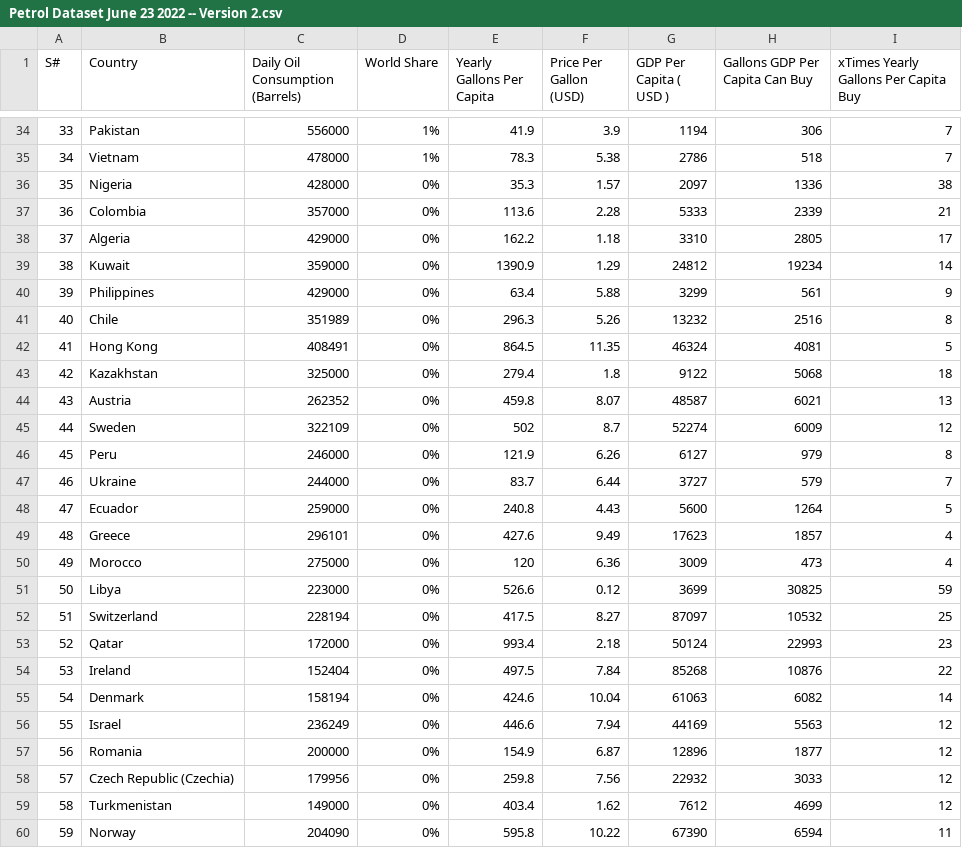
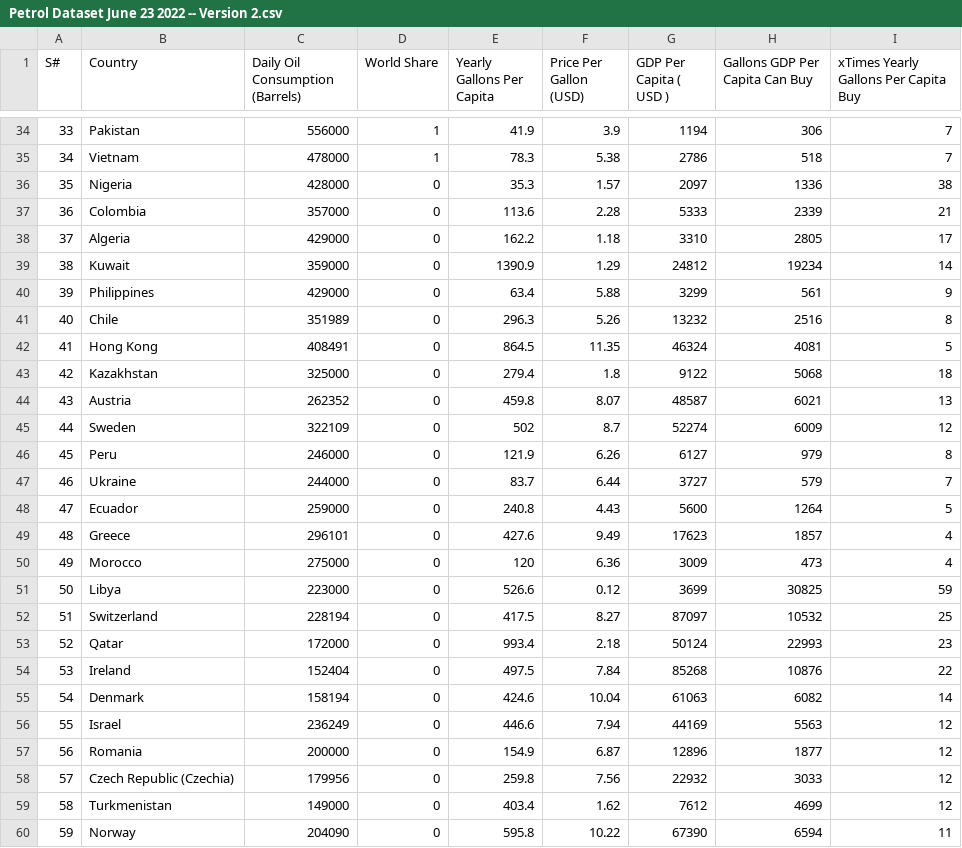
Before and after one commit to JayceJeff/3179A2, a CSV file: bubblechart-html/data/Petrol Dataset June 23 2022 -- Version 2.csv, drawn as a sheet; only a part is shown, gaps mark what is left out; the diff covers the shown part only.

```diff
--- a/bubblechart-html/data/Petrol Dataset June 23 2022 -- Version 2.csv
+++ b/bubblechart-html/data/Petrol Dataset June 23 2022 -- Version 2.csv
@@ -34,27 +34,27 @@ S#,Country,Daily Oil Consumption (Barrels),World Share,Yearly Gallons Per Capita
-33,Pakistan,556000,1%,41.9,3.9,1194,306,7
-34,Vietnam,478000,1%,78.3,5.38,2786,518,7
-35,Nigeria,428000,0%,35.3,1.57,2097,1336,38
-36,Colombia,357000,0%,113.6,2.28,5333,2339,21
-37,Algeria,429000,0%,162.2,1.18,3310,2805,17
-38,Kuwait,359000,0%,1390.9,1.29,24812,19234,14
-39,Philippines,429000,0%,63.4,5.88,3299,561,9
-40,Chile,351989,0%,296.3,5.26,13232,2516,8
-41,Hong Kong,408491,0%,864.5,11.35,46324,4081,5
-42,Kazakhstan,325000,0%,279.4,1.8,9122,5068,18
-43,Austria,262352,0%,459.8,8.07,48587,6021,13
-44,Sweden,322109,0%,502,8.7,52274,6009,12
-45,Peru,246000,0%,121.9,6.26,6127,979,8
-46,Ukraine,244000,0%,83.7,6.44,3727,579,7
-47,Ecuador,259000,0%,240.8,4.43,5600,1264,5
-48,Greece,296101,0%,427.6,9.49,17623,1857,4
-49,Morocco,275000,0%,120,6.36,3009,473,4
-50,Libya,223000,0%,526.6,0.12,3699,30825,59
-51,Switzerland,228194,0%,417.5,8.27,87097,10532,25
-52,Qatar,172000,0%,993.4,2.18,50124,22993,23
-53,Ireland,152404,0%,497.5,7.84,85268,10876,22
-54,Denmark,158194,0%,424.6,10.04,61063,6082,14
-55,Israel,236249,0%,446.6,7.94,44169,5563,12
-56,Romania,200000,0%,154.9,6.87,12896,1877,12
-57,Czech Republic (Czechia),179956,0%,259.8,7.56,22932,3033,12
-58,Turkmenistan,149000,0%,403.4,1.62,7612,4699,12
-59,Norway,204090,0%,595.8,10.22,67390,6594,11
+33,Pakistan,556000,1,41.9,3.9,1194,306,7
+34,Vietnam,478000,1,78.3,5.38,2786,518,7
+35,Nigeria,428000,0,35.3,1.57,2097,1336,38
+36,Colombia,357000,0,113.6,2.28,5333,2339,21
+37,Algeria,429000,0,162.2,1.18,3310,2805,17
+38,Kuwait,359000,0,1390.9,1.29,24812,19234,14
+39,Philippines,429000,0,63.4,5.88,3299,561,9
+40,Chile,351989,0,296.3,5.26,13232,2516,8
+41,Hong Kong,408491,0,864.5,11.35,46324,4081,5
+42,Kazakhstan,325000,0,279.4,1.8,9122,5068,18
+43,Austria,262352,0,459.8,8.07,48587,6021,13
+44,Sweden,322109,0,502,8.7,52274,6009,12
+45,Peru,246000,0,121.9,6.26,6127,979,8
+46,Ukraine,244000,0,83.7,6.44,3727,579,7
+47,Ecuador,259000,0,240.8,4.43,5600,1264,5
+48,Greece,296101,0,427.6,9.49,17623,1857,4
+49,Morocco,275000,0,120,6.36,3009,473,4
+50,Libya,223000,0,526.6,0.12,3699,30825,59
+51,Switzerland,228194,0,417.5,8.27,87097,10532,25
+52,Qatar,172000,0,993.4,2.18,50124,22993,23
+53,Ireland,152404,0,497.5,7.84,85268,10876,22
+54,Denmark,158194,0,424.6,10.04,61063,6082,14
+55,Israel,236249,0,446.6,7.94,44169,5563,12
+56,Romania,200000,0,154.9,6.87,12896,1877,12
+57,Czech Republic (Czechia),179956,0,259.8,7.56,22932,3033,12
+58,Turkmenistan,149000,0,403.4,1.62,7612,4699,12
+59,Norway,204090,0,595.8,10.22,67390,6594,11
```
Also changed, not shown: 148 edited cells elsewhere in this file.
